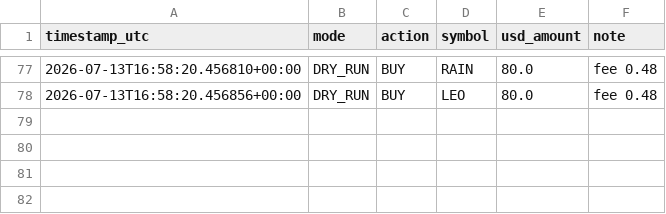
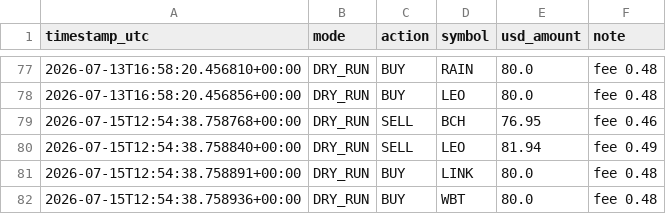
Before and after one commit to moggee69/Crypto-agent, a CSV file: trades_log.csv, drawn as a sheet; only a part is shown, gaps mark what is left out; the diff names each change by its address in the sheet, - before the commit and + after, or states it on an @@ line.

```diff
--- a/trades_log.csv
+++ b/trades_log.csv
+row 79: 2026-07-15T12:54:38.758768+00:00 | DRY_RUN | SELL | BCH | 76.95 | fee 0.46
+row 80: 2026-07-15T12:54:38.758840+00:00 | DRY_RUN | SELL | LEO | 81.94 | fee 0.49
+row 81: 2026-07-15T12:54:38.758891+00:00 | DRY_RUN | BUY | LINK | 80.0 | fee 0.48
+row 82: 2026-07-15T12:54:38.758936+00:00 | DRY_RUN | BUY | WBT | 80.0 | fee 0.48
```
Also changed, not shown: equity_history.csv, 1 other file.
